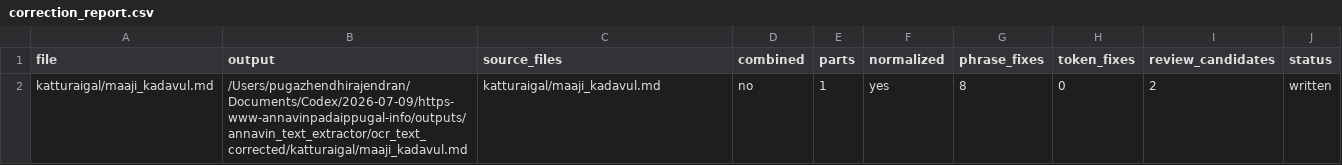
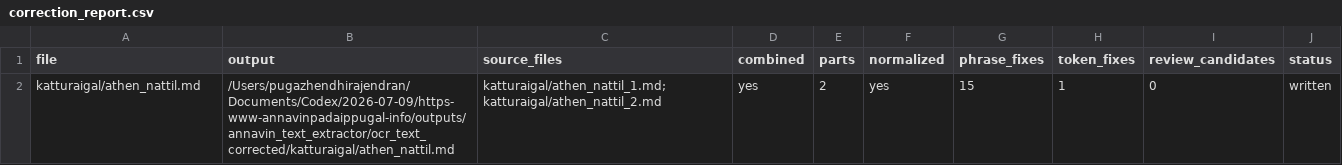
Before and after one commit to pugazg/anna-corpus, a CSV file: outputs/annavin_text_extractor/ocr_text_corrected/_state/correction_report.csv, drawn as a sheet; removed rows and columns are numbered as before the commit, all else as after; the diff names each change by its address in the sheet, - before the commit and + after, or states it on an @@ line.

```diff
--- a/outputs/annavin_text_extractor/ocr_text_corrected/_state/correction_report.csv
+++ b/outputs/annavin_text_extractor/ocr_text_corrected/_state/correction_report.csv
-row 2: katturaigal/maaji_kadavul.md | /Users/pugazhendhirajendran/Documents/Codex/2026-07-09/https-www-annavinpadaippugal-info/outputs/annavin_text_extractor/ocr_text_corrected/katturaigal/maaji_kadavul.md | katturaigal/maaji_kadavul.md | no | 1 | yes | 8 | 0 | 2 | written
+row 2: katturaigal/athen_nattil.md | /Users/pugazhendhirajendran/Documents/Codex/2026-07-09/https-www-annavinpadaippugal-info/outputs/annavin_text_extractor/ocr_text_corrected/katturaigal/athen_nattil.md | katturaigal/athen_nattil_1.md;katturaigal/athen_nattil_2.md | yes | 2 | yes | 15 | 1 | 0 | written
```
Also changed, not shown: outputs/annavin_text_extractor/ocr_text_corrected/_state/correction_events.csv, outputs/annavin_text_extractor/translated_contents/_translation_state/difficult_terms.csv, 12 other files.
